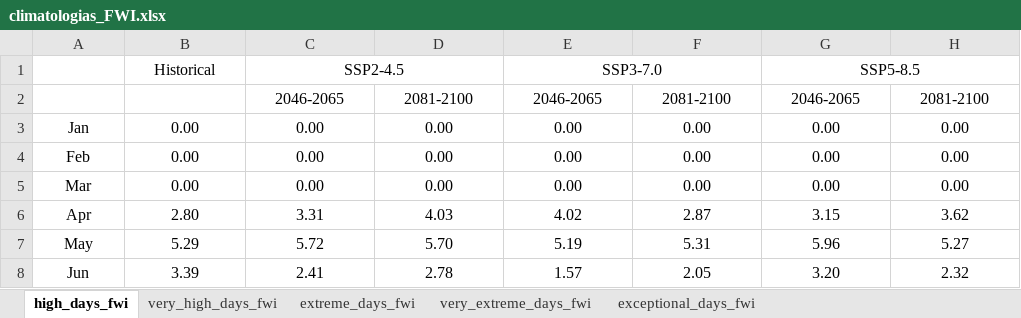
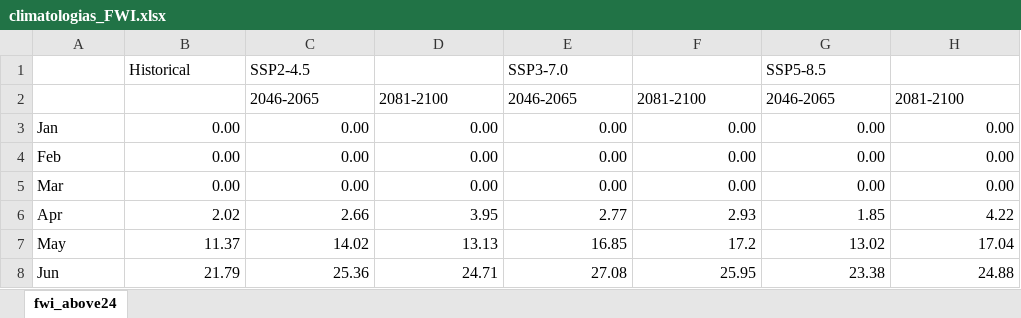
Before and after one commit to DXOGO/climact, an Excel workbook: backend/data/climatologias_FWI.xlsx, sheet fwi_above24, drawn as a sheet; only a part is shown; values as stored, in another font and other column widths than the file's, no borders; the diff covers the shown part only; the diff names each change by its address in the sheet, - before the commit and + after, or states it on an @@ line.

```diff
--- a/backend/data/climatologias_FWI.xlsx (sheet fwi_above24)
+++ b/backend/data/climatologias_FWI.xlsx (sheet fwi_above24)
-sheet tab: high_days_fwi
+sheet tab: fwi_above24
-sheet tab: very_high_days_fwi
-sheet tab: extreme_days_fwi
-sheet tab: very_extreme_days_fwi
-sheet tab: exceptional_days_fwi
-B1:C1 alignment: center
+B1:C1 alignment: left
-C1:D1 merged
-E1 alignment: center
+E1 alignment: left
-E1:F1 merged
-G1 alignment: center
+G1 alignment: left
-G1:H1 merged
-C2:H2 alignment: center
+C2:H2 alignment: left
-A3:A8 alignment: center
+A3:A8 alignment: left
-B3:H8 alignment: center
+B3:H8 alignment: right
-B6: 2.80
+B6: 2.02
-C6: 3.31
+C6: 2.66
-D6: 4.03
+D6: 3.95
-E6: 4.02
+E6: 2.77
-F6: 2.87
+F6: 2.93
-G6: 3.15
+G6: 1.85
-H6: 3.62
+H6: 4.22
-B7: 5.29
+B7: 11.37
-C7: 5.72
+C7: 14.02
-D7: 5.70
+D7: 13.13
-E7: 5.19
+E7: 16.85
-F7: 5.31
+F7: 17.2
-G7: 5.96
+G7: 13.02
-H7: 5.27
+H7: 17.04
-B8: 3.39
+B8: 21.79
-C8: 2.41
+C8: 25.36
-D8: 2.78
+D8: 24.71
-E8: 1.57
+E8: 27.08
-F8: 2.05
+F8: 25.95
-G8: 3.20
+G8: 23.38
-H8: 2.32
+H8: 24.88
```
Also changed, not shown: 28 edited cells and cell formats elsewhere in this sheet, backend/data/climatologias_TD.xlsx, 5 other files.
